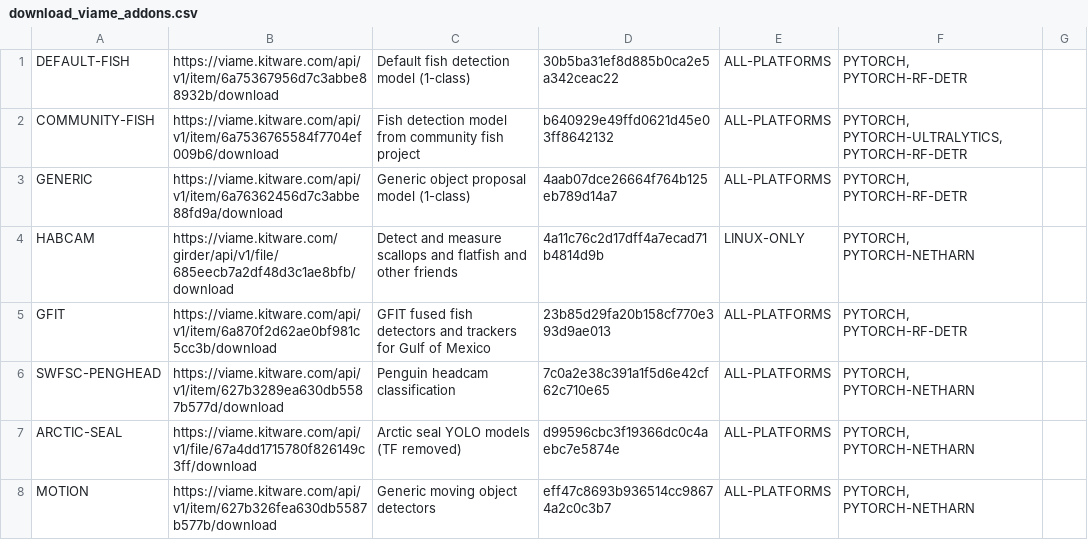
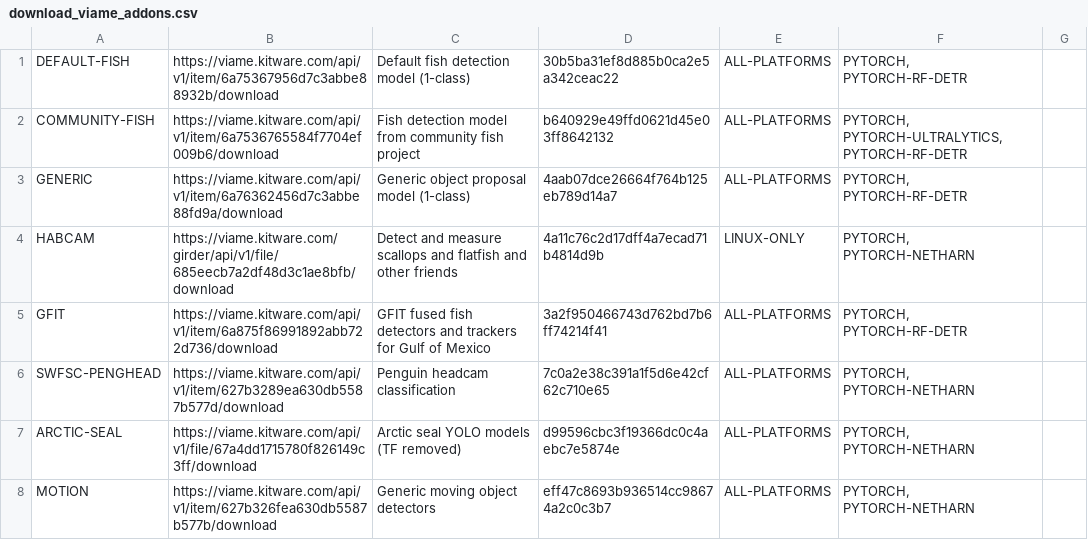
Before and after one commit to VIAME/VIAME, a CSV file: cmake/download_viame_addons.csv, drawn as a sheet; only a part is shown.

Commit message:
Update link

```diff
--- a/cmake/download_viame_addons.csv
+++ b/cmake/download_viame_addons.csv
@@ -4,3 +4,3 @@ GENERIC, https://viame.kitware.com/api/v1/item/6a76362456d7c3abbe88fd9a/download
 HABCAM, https://viame.kitware.com/girder/api/v1/file/685eecb7a2df48d3c1ae8bfb/download, Detect and measure scallops and flatfish and other friends, 4a11c76c2d17dff4a7ecad71b4814d9b, LINUX-ONLY, "PYTORCH, PYTORCH-NETHARN"
-GFIT, https://viame.kitware.com/api/v1/item/6a870f2d62ae0bf981c5cc3b/download, GFIT fused fish detectors and trackers for Gulf of Mexico, 23b85d29fa20b158cf770e393d9ae013, ALL-PLATFORMS, "PYTORCH, PYTORCH-RF-DETR"
+GFIT, https://viame.kitware.com/api/v1/item/6a875f86991892abb722d736/download, GFIT fused fish detectors and trackers for Gulf of Mexico, 3a2f950466743d762bd7b6ff74214f41, ALL-PLATFORMS, "PYTORCH, PYTORCH-RF-DETR"
 SWFSC-PENGHEAD, https://viame.kitware.com/api/v1/item/627b3289ea630db5587b577d/download, Penguin headcam classification, 7c0a2e38c391a1f5d6e42cf62c710e65, ALL-PLATFORMS, "PYTORCH, PYTORCH-NETHARN"
```
